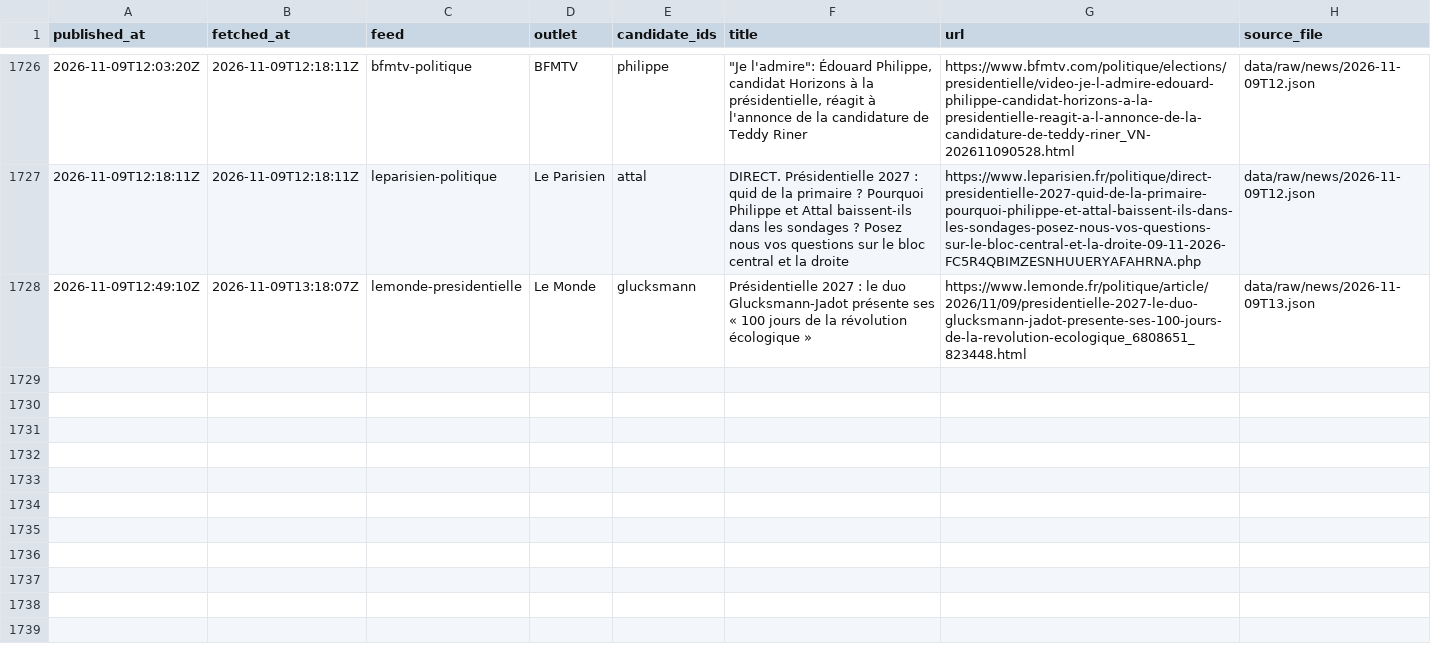
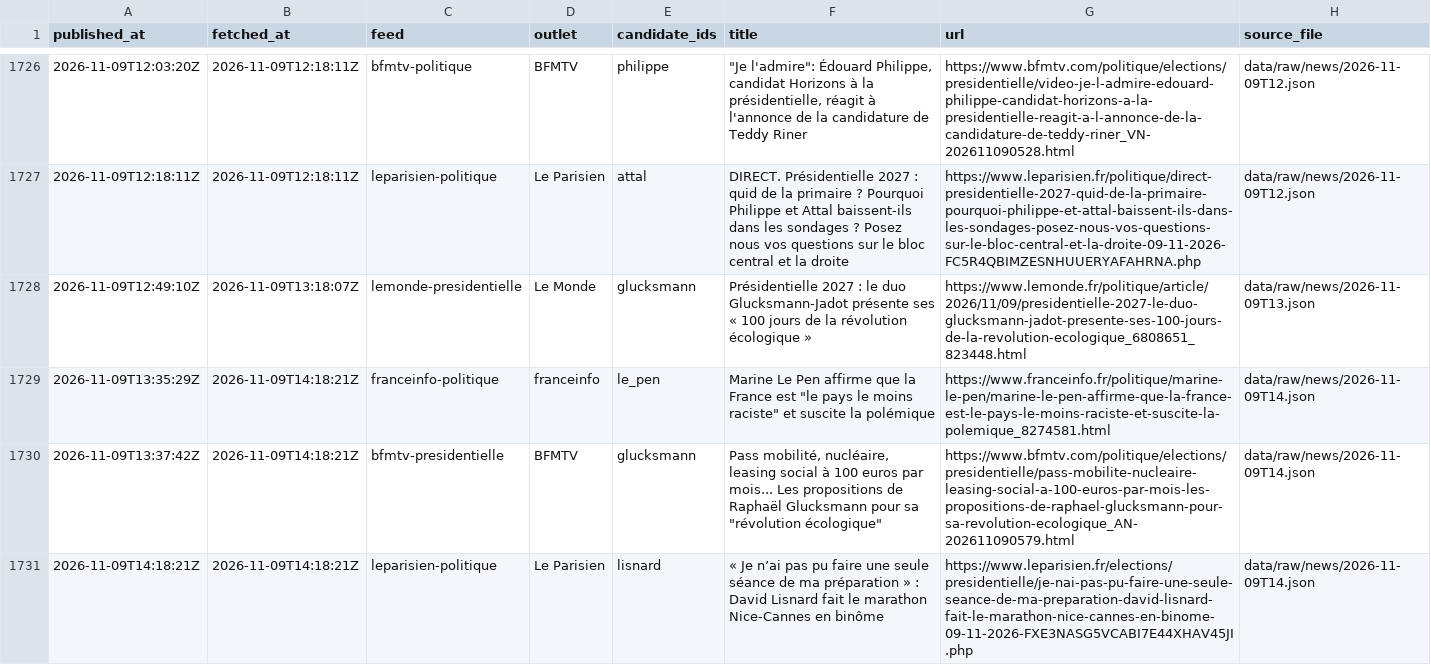
Before and after one commit to Hebilicious/fr2027-forecaster, a CSV file: data/clean/news.csv, drawn as a sheet; only a part is shown, gaps mark what is left out.

```diff
--- a/data/clean/news.csv
+++ b/data/clean/news.csv
@@ -1728 +1728,4 @@ published_at,fetched_at,feed,outlet,candidate_ids,title,url,source_file
 2026-11-09T12:49:10Z,2026-11-09T13:18:07Z,lemonde-presidentielle,Le Monde,glucksmann,Présidentielle 2027 : le duo Glucksmann-Jadot présente ses « 100 jours de la révolution écologique »,https://www.lemonde.fr/politique/article/2026/11/09/presidentielle-2027-le-duo-glucksmann-jadot-presente-ses-100-jours-de-la-revolution-ecologique_6808651_823448.html,data/raw/news/2026-11-09T13.json
+2026-11-09T13:35:29Z,2026-11-09T14:18:21Z,franceinfo-politique,franceinfo,le_pen,"Marine Le Pen affirme que la France est ""le pays le moins raciste"" et suscite la polémique",https://www.franceinfo.fr/politique/marine-le-pen/marine-le-pen-affirme-que-la-france-est-le-pays-le-moins-raciste-et-suscite-la-polemique_8274581.html,data/raw/news/2026-11-09T14.json
+2026-11-09T13:37:42Z,2026-11-09T14:18:21Z,bfmtv-presidentielle,BFMTV,glucksmann,"Pass mobilité, nucléaire, leasing social à 100 euros par mois... Les propositions de Raphaël Glucksmann pour sa ""révolution écologique""",https://www.bfmtv.com/politique/elections/presidentielle/pass-mobilite-nucleaire-leasing-social-a-100-euros-par-mois-les-propositions-de-raphael-glucksmann-pour-sa-revolution-ecologique_AN-202611090579.html,data/raw/news/2026-11-09T14.json
+2026-11-09T14:18:21Z,2026-11-09T14:18:21Z,leparisien-politique,Le Parisien,lisnard,« Je n’ai pas pu faire une seule séance de ma préparation » : David Lisnard fait le marathon Nice-Cannes en binôme,https://www.leparisien.fr/elections/presidentielle/je-nai-pas-pu-faire-une-seule-seance-de-ma-preparation-david-lisnard-fait-le-marathon-nice-cannes-en-binome-09-11-2026-FXE3NASG5VCABI7E44XHAV45JI.php,data/raw/news/2026-11-09T14.json
```
Also changed, not shown: 5 other files.
